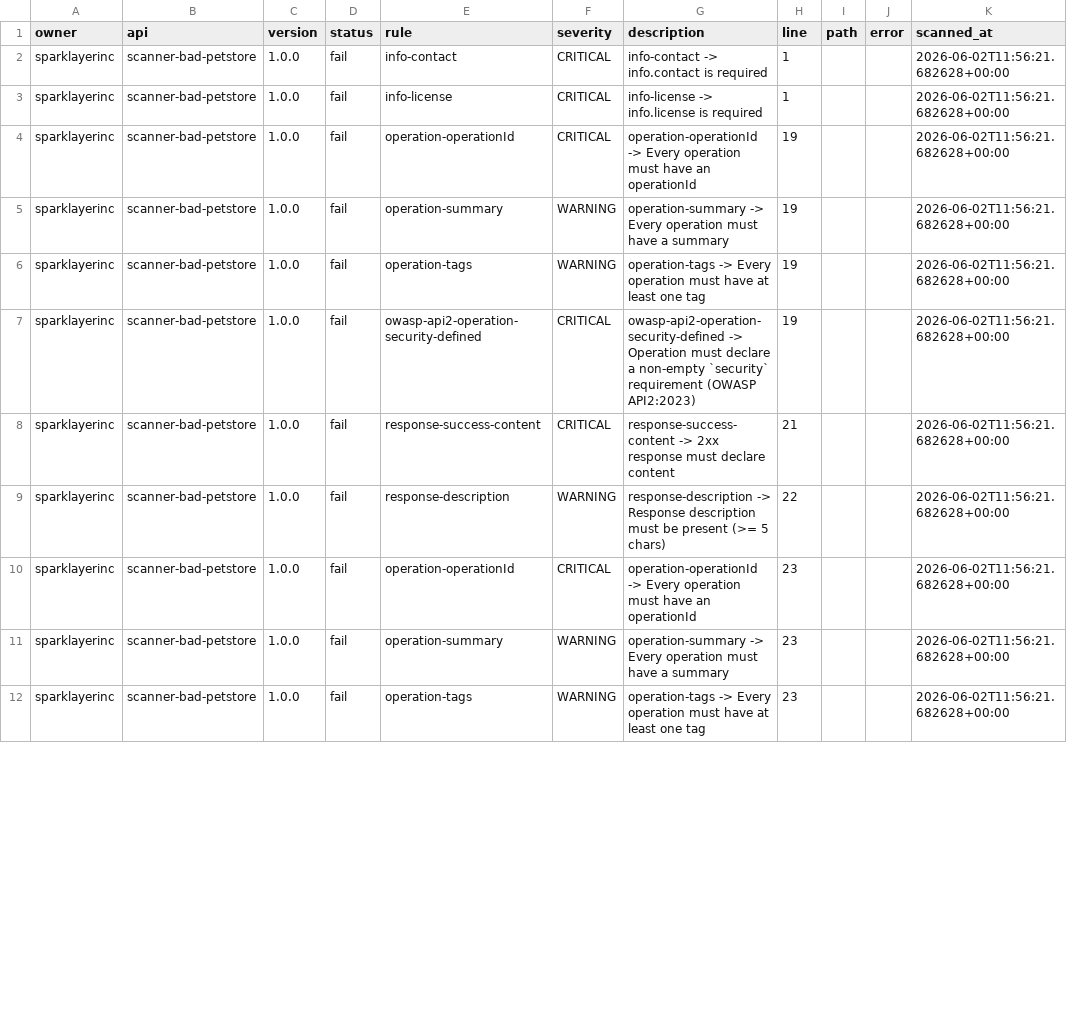
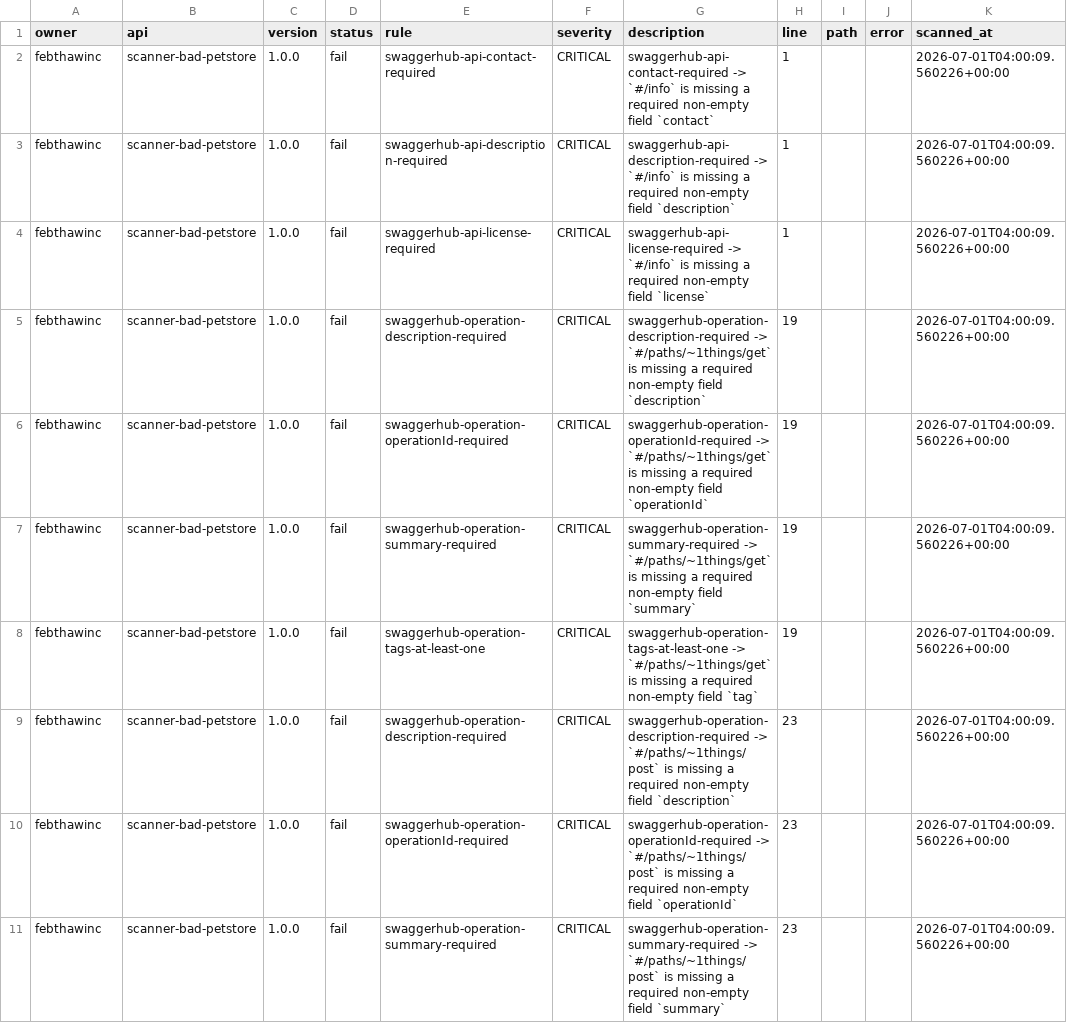
Before and after one commit to tz-projects/crbg-api-foundation, a CSV file: projects/swagger-studio-scanner/python/output/findings.csv, drawn as a sheet; only a part is shown; the diff covers the shown part only.

```diff
--- a/projects/swagger-studio-scanner/python/output/findings.csv
+++ b/projects/swagger-studio-scanner/python/output/findings.csv
@@ -1,12 +1,11 @@
 owner,api,version,status,rule,severity,description,line,path,error,scanned_at
-sparklayerinc,scanner-bad-petstore,1.0.0,fail,info-contact,CRITICAL,info-contact -> info.contact is required,1,,,2026-06-02T11:56:21.682628+00:00
-sparklayerinc,scanner-bad-petstore,1.0.0,fail,info-license,CRITICAL,info-license -> info.license is required,1,,,2026-06-02T11:56:21.682628+00:00
-sparklayerinc,scanner-bad-petstore,1.0.0,fail,operation-operationId,CRITICAL,operation-operationId -> Every operation must have an operationId,19,,,2026-06-02T11:56:21.682628+00:00
-sparklayerinc,scanner-bad-petstore,1.0.0,fail,operation-summary,WARNING,operation-summary -> Every operation must have a summary,19,,,2026-06-02T11:56:21.682628+00:00
-sparklayerinc,scanner-bad-petstore,1.0.0,fail,operation-tags,WARNING,operation-tags -> Every operation must have at least one tag,19,,,2026-06-02T11:56:21.682628+00:00
-sparklayerinc,scanner-bad-petstore,1.0.0,fail,owasp-api2-operation-security-defined,CRITICAL,owasp-api2-operation-security-defined -> Operation must declare a non-empty `security` requirement (OWASP API2:2023),19,,,2026-06-02T11:56:21.682628+00:00
-sparklayerinc,scanner-bad-petstore,1.0.0,fail,response-success-content,CRITICAL,response-success-content -> 2xx response must declare content,21,,,2026-06-02T11:56:21.682628+00:00
-sparklayerinc,scanner-bad-petstore,1.0.0,fail,response-description,WARNING,response-description -> Response description must be present (>= 5 chars),22,,,2026-06-02T11:56:21.682628+00:00
-sparklayerinc,scanner-bad-petstore,1.0.0,fail,operation-operationId,CRITICAL,operation-operationId -> Every operation must have an operationId,23,,,2026-06-02T11:56:21.682628+00:00
-sparklayerinc,scanner-bad-petstore,1.0.0,fail,operation-summary,WARNING,operation-summary -> Every operation must have a summary,23,,,2026-06-02T11:56:21.682628+00:00
-sparklayerinc,scanner-bad-petstore,1.0.0,fail,operation-tags,WARNING,operation-tags -> Every operation must have at least one tag,23,,,2026-06-02T11:56:21.682628+00:00
+febthawinc,scanner-bad-petstore,1.0.0,fail,swaggerhub-api-contact-required,CRITICAL,swaggerhub-api-contact-required -> `#/info` is missing a required non-empty field `contact`,1,,,2026-07-01T04:00:09.560226+00:00
+febthawinc,scanner-bad-petstore,1.0.0,fail,swaggerhub-api-description-required,CRITICAL,swaggerhub-api-description-required -> `#/info` is missing a required non-empty field `description`,1,,,2026-07-01T04:00:09.560226+00:00
+febthawinc,scanner-bad-petstore,1.0.0,fail,swaggerhub-api-license-required,CRITICAL,swaggerhub-api-license-required -> `#/info` is missing a required non-empty field `license`,1,,,2026-07-01T04:00:09.560226+00:00
+febthawinc,scanner-bad-petstore,1.0.0,fail,swaggerhub-operation-description-required,CRITICAL,swaggerhub-operation-description-required -> `#/paths/~1things/get` is missing a required non-empty field `description`,19,,,2026-07-01T04:00:09.560226+00:00
+febthawinc,scanner-bad-petstore,1.0.0,fail,swaggerhub-operation-operationId-required,CRITICAL,swaggerhub-operation-operationId-required -> `#/paths/~1things/get` is missing a required non-empty field `operationId`,19,,,2026-07-01T04:00:09.560226+00:00
+febthawinc,scanner-bad-petstore,1.0.0,fail,swaggerhub-operation-summary-required,CRITICAL,swaggerhub-operation-summary-required -> `#/paths/~1things/get` is missing a required non-empty field `summary`,19,,,2026-07-01T04:00:09.560226+00:00
+febthawinc,scanner-bad-petstore,1.0.0,fail,swaggerhub-operation-tags-at-least-one,CRITICAL,swaggerhub-operation-tags-at-least-one -> `#/paths/~1things/get` is missing a required non-empty field `tag`,19,,,2026-07-01T04:00:09.560226+00:00
+febthawinc,scanner-bad-petstore,1.0.0,fail,swaggerhub-operation-description-required,CRITICAL,swaggerhub-operation-description-required -> `#/paths/~1things/post` is missing a required non-empty field `description`,23,,,2026-07-01T04:00:09.560226+00:00
+febthawinc,scanner-bad-petstore,1.0.0,fail,swaggerhub-operation-operationId-required,CRITICAL,swaggerhub-operation-operationId-required -> `#/paths/~1things/post` is missing a required non-empty field `operationId`,23,,,2026-07-01T04:00:09.560226+00:00
+febthawinc,scanner-bad-petstore,1.0.0,fail,swaggerhub-operation-summary-required,CRITICAL,swaggerhub-operation-summary-required -> `#/paths/~1things/post` is missing a required non-empty field `summary`,23,,,2026-07-01T04:00:09.560226+00:00
```
Also changed, not shown: 4 removed rows and 24 edited cells elsewhere in this file, projects/reports/sample-output/platform-report/findings.csv, 7 other files.
